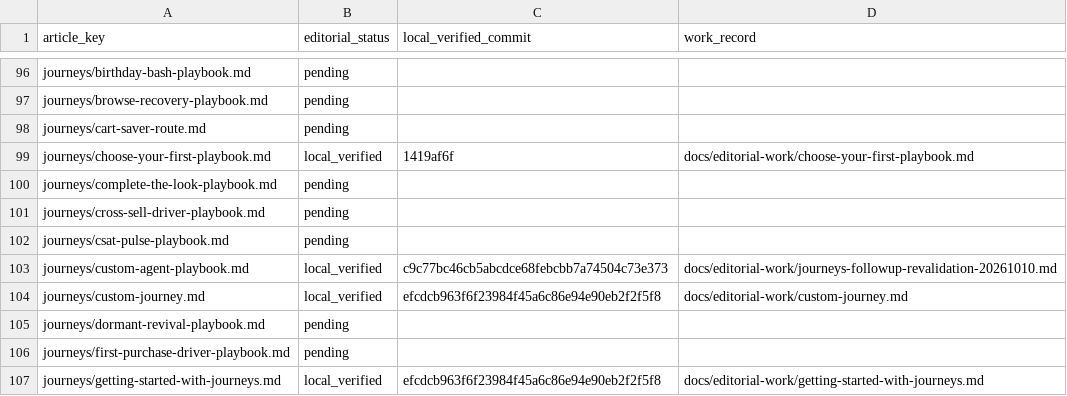
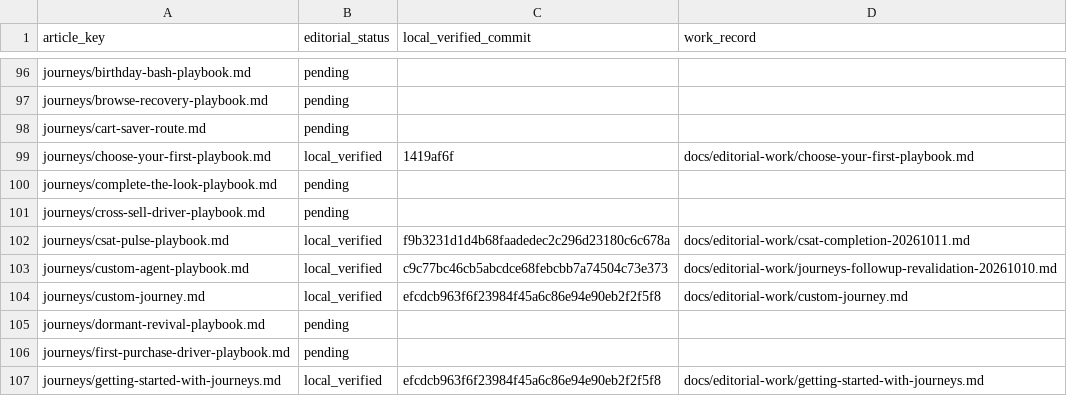
Before and after one commit to hellotext/help, a CSV file: docs/editorial-work/progress.csv, drawn as a sheet; only a part is shown, gaps mark what is left out.

Commit message:
Record verified CSAT Pulse batch

```diff
--- a/docs/editorial-work/progress.csv
+++ b/docs/editorial-work/progress.csv
@@ -101,3 +101,3 @@ journeys/complete-the-look-playbook.md,pending,,
 journeys/cross-sell-driver-playbook.md,pending,,
-journeys/csat-pulse-playbook.md,pending,,
+journeys/csat-pulse-playbook.md,local_verified,f9b3231d1d4b68faadedec2c296d23180c6c678a,docs/editorial-work/csat-completion-20261011.md
 journeys/custom-agent-playbook.md,local_verified,c9c77bc46cb5abcdce68febcbb7a74504c73e373,docs/editorial-work/journeys-followup-revalidation-20261010.md
```
Also changed, not shown: 2 other files.
